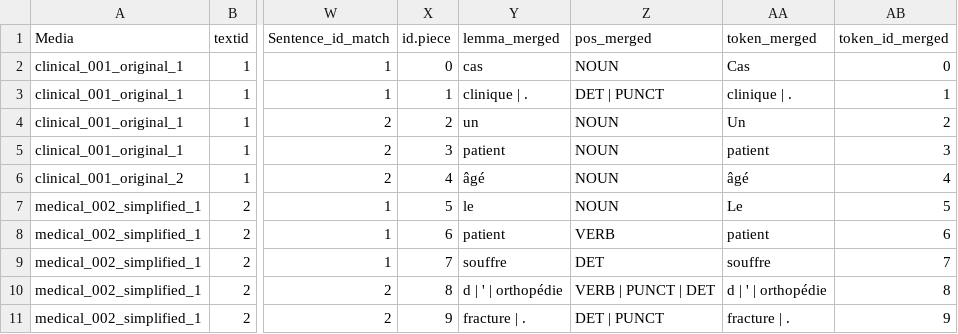
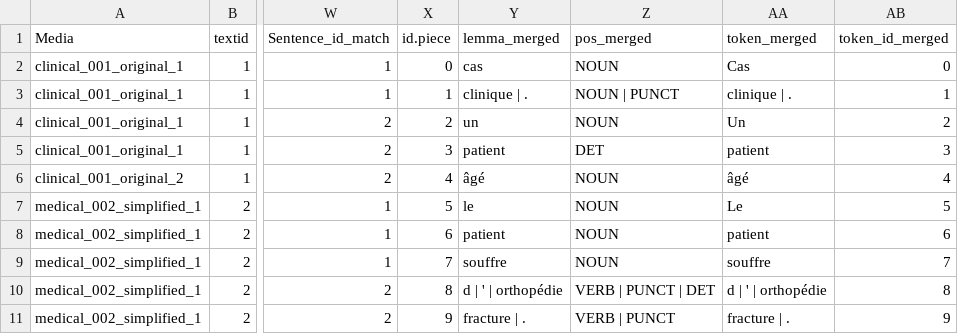
Before and after one commit to T4tin/bachelor-thesis-code, a CSV file: data/raw/10_materials_parsed_collapsed.csv (was data/data/10_materials_parsed_collapsed.csv), drawn as a sheet; only a part is shown, gaps mark what is left out; the diff names each change by its address in the sheet, - before the commit and + after, or states it on an @@ line.

```diff
--- a/data/data/10_materials_parsed_collapsed.csv
+++ b/data/raw/10_materials_parsed_collapsed.csv
-Z3 (pos_merged): DET | PUNCT
+Z3 (pos_merged): NOUN | PUNCT
-Z5 (pos_merged): NOUN
+Z5 (pos_merged): DET
-Z8 (pos_merged): VERB
+Z8 (pos_merged): NOUN
-Z9 (pos_merged): DET
+Z9 (pos_merged): NOUN
-Z11 (pos_merged): DET | PUNCT
+Z11 (pos_merged): VERB | PUNCT
```
Also changed, not shown: data/raw/08_api_parsed_responses.csv, data/raw/09_api_materials_parsed.csv, 25 other files.
